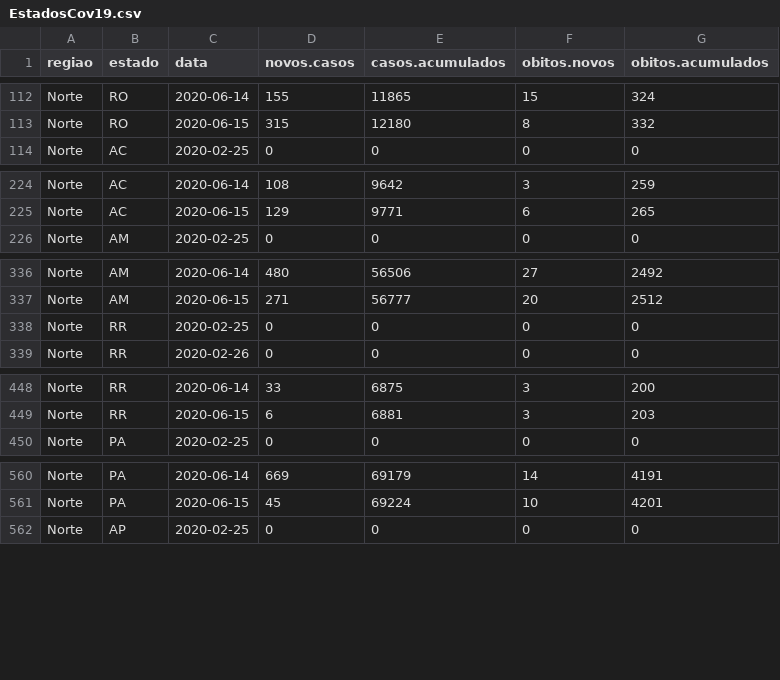
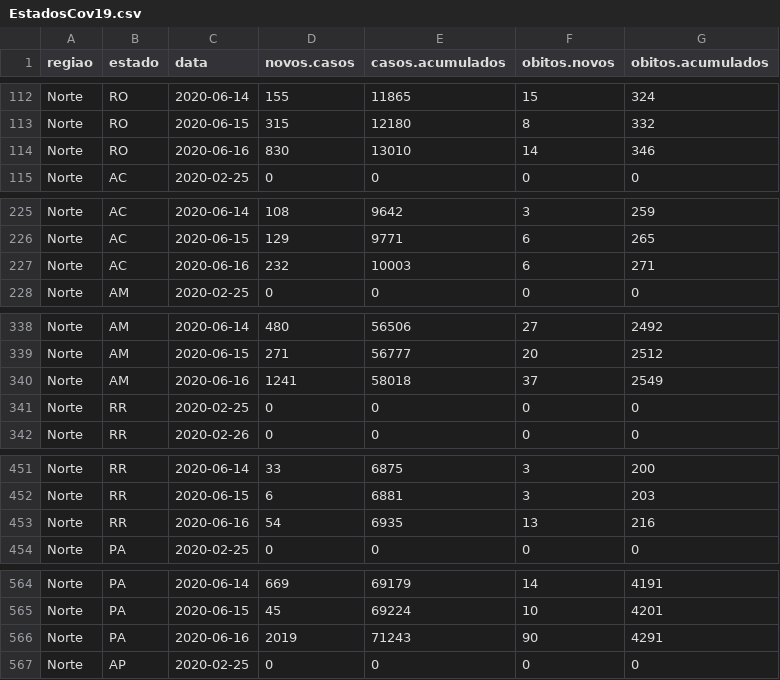
Before and after one commit to covid19br/reports, a CSV file: dados/EstadosCov19.csv, drawn as a sheet; only a part is shown, gaps mark what is left out; the diff covers the shown part only.

Commit message:
atualizado com dados de hoje baixados do painel do MS

```diff
--- a/dados/EstadosCov19.csv
+++ b/dados/EstadosCov19.csv
@@ -113,2 +113,3 @@
 "Norte","RO",2020-06-15,315,12180,8,332
+"Norte","RO",2020-06-16,830,13010,14,346
 "Norte","AC",2020-02-25,0,0,0,0
@@ -225,2 +226,3 @@
 "Norte","AC",2020-06-15,129,9771,6,265
+"Norte","AC",2020-06-16,232,10003,6,271
 "Norte","AM",2020-02-25,0,0,0,0
@@ -337,2 +339,3 @@
 "Norte","AM",2020-06-15,271,56777,20,2512
+"Norte","AM",2020-06-16,1241,58018,37,2549
 "Norte","RR",2020-02-25,0,0,0,0
@@ -449,2 +452,3 @@
 "Norte","RR",2020-06-15,6,6881,3,203
+"Norte","RR",2020-06-16,54,6935,13,216
 "Norte","PA",2020-02-25,0,0,0,0
@@ -561,2 +565,3 @@
 "Norte","PA",2020-06-15,45,69224,10,4201
+"Norte","PA",2020-06-16,2019,71243,90,4291
 "Norte","AP",2020-02-25,0,0,0,0
```
Also changed, not shown: 22 added rows elsewhere in this file, dados/BrasilCov19.csv, 1 other file.
